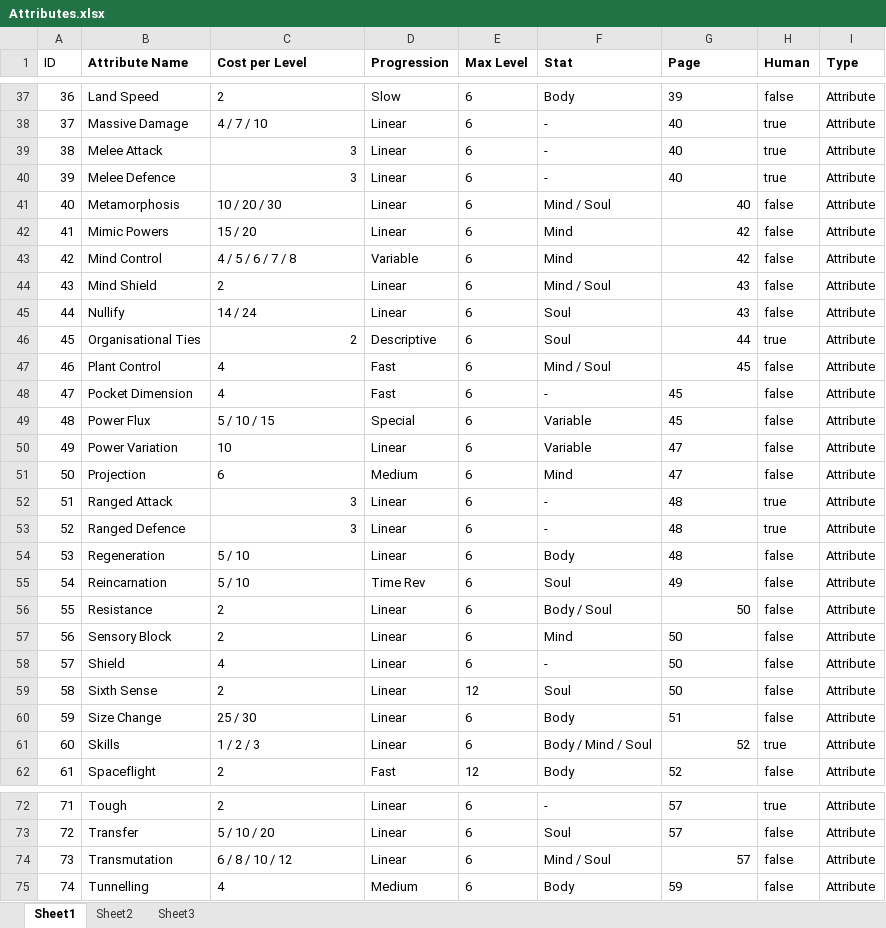
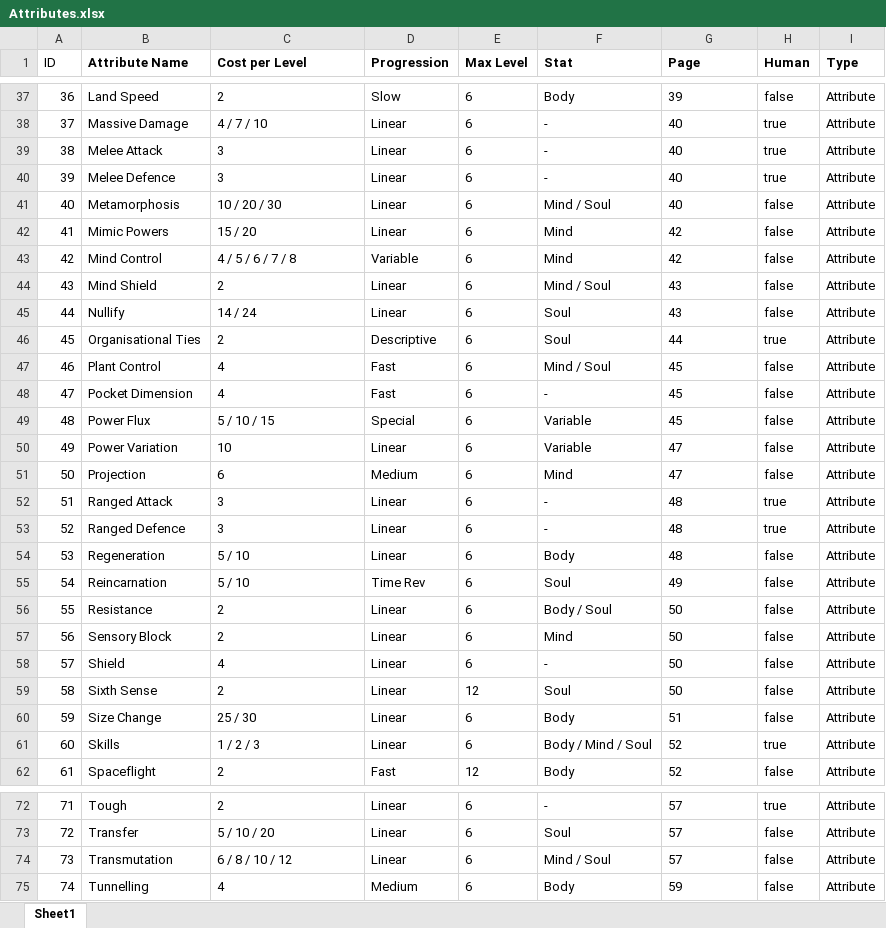
Before and after one commit to mikethemage/BESM3CA, an Excel workbook: Attributes.xlsx, sheet Sheet1, drawn as a sheet; only a part is shown, gaps mark what is left out; values as stored, in another font and other column widths than the file's, no borders; the diff covers the shown part only; the diff names each change by its address in the sheet, - before the commit and + after, or states it on an @@ line.

```diff
--- a/Attributes.xlsx (sheet Sheet1)
+++ b/Attributes.xlsx (sheet Sheet1)
-sheet tab: Sheet2
-sheet tab: Sheet3
-C39:C40 alignment: right
+C39:C40 alignment: left
-G41:G47 alignment: right
+G41:G47 alignment: left
-C46 alignment: right
+C46 alignment: left
-C52:C53 alignment: right
+C52:C53 alignment: left
-G56 alignment: right
+G56 alignment: left
-G61 alignment: right
+G61 alignment: left
-G74 alignment: right
+G74 alignment: left
```
Also changed, not shown: cell formats elsewhere in this sheet, 3 other files.
